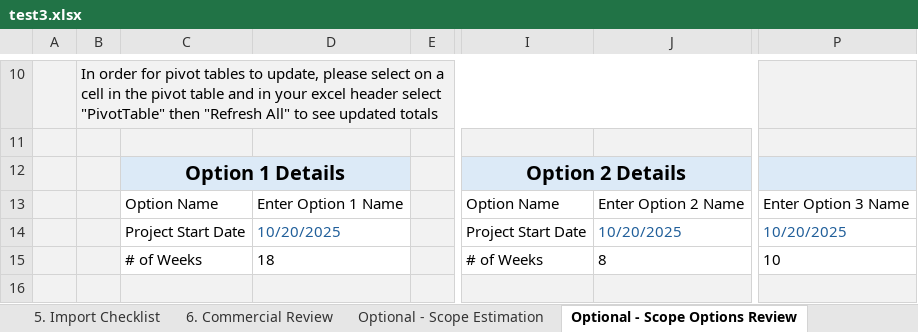
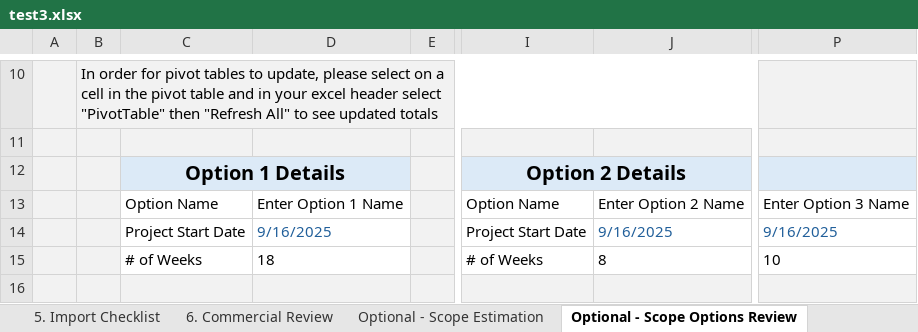
Before and after one commit to darvi-sunny/Test-Download, an Excel workbook: test3.xlsx, sheet Optional - Scope Options Review, drawn as a sheet; only a part is shown, gaps mark what is left out; values as stored, in another font and other column widths than the file's, no borders; conditional formats not drawn; the diff names each change by its address in the sheet, - before the commit and + after, or states it on an @@ line.

```diff
--- a/test3.xlsx (sheet Optional - Scope Options Review)
+++ b/test3.xlsx (sheet Optional - Scope Options Review)
-D14: 10/20/2025
+D14: 9/16/2025
-J14: 10/20/2025
+J14: 9/16/2025
-P14: 10/20/2025
+P14: 9/16/2025
```
Also changed, not shown: sheet 2. Roles & Pricing, sheet 4. Summary & Totals, sheet Resource Loading, sheet 1. Project Inputs, sheet 6. Commercial Review, sheet Optional - Scope Estimation, hidden cells.
